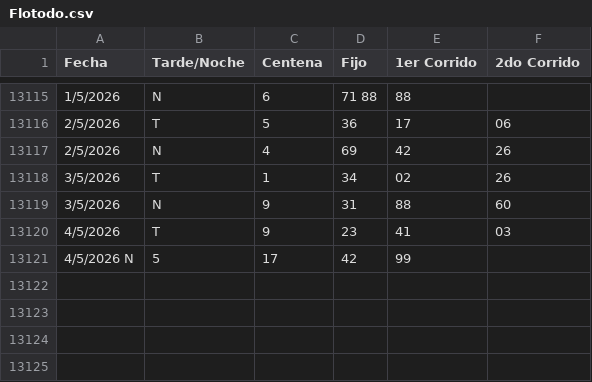
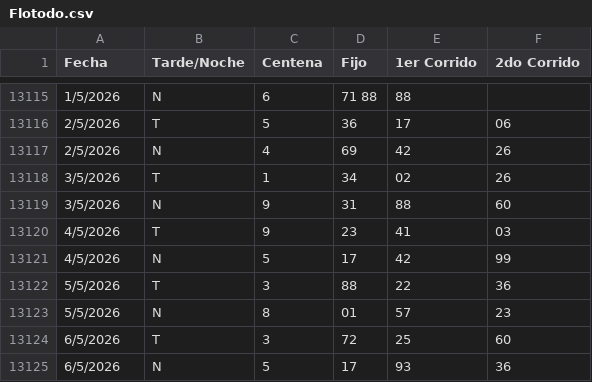
Before and after one commit to fantasmaopera735/Buscaflo, a CSV file: Flotodo.csv, drawn as a sheet; only a part is shown, gaps mark what is left out; removed rows and columns are numbered as before the commit, all else as after; the diff names each change by its address in the sheet, - before the commit and + after, or states it on an @@ line.

Commit message:
Update Flotodo.csv

```diff
--- a/Flotodo.csv
+++ b/Flotodo.csv
-row 13121: 4/5/2026 N | 5 | 17 | 42 | 99
+row 13121: 4/5/2026 | N | 5 | 17 | 42 | 99
+row 13122: 5/5/2026 | T | 3 | 88 | 22 | 36
+row 13123: 5/5/2026 | N | 8 | 01 | 57 | 23
+row 13124: 6/5/2026 | T | 3 | 72 | 25 | 60
+row 13125: 6/5/2026 | N | 5 | 17 | 93 | 36
```
